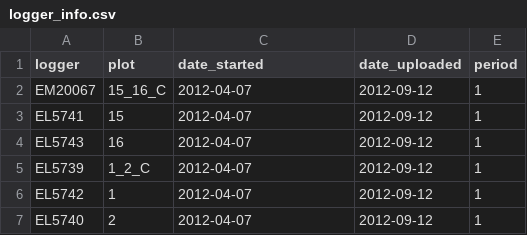
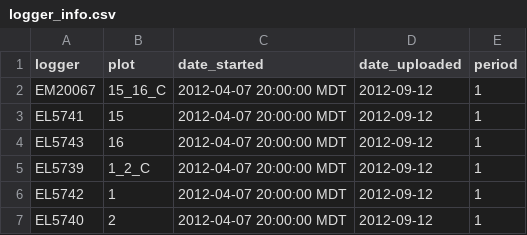
Before and after one commit to pbadler/ExperimentTests, a CSV file: data/soil_moist_data/2012_Fall/logger_info.csv, drawn as a sheet.

```diff
--- a/data/soil_moist_data/2012_Fall/logger_info.csv
+++ b/data/soil_moist_data/2012_Fall/logger_info.csv
@@ -1,7 +1,7 @@
 logger,plot,date_started,date_uploaded,period
-EM20067,15_16_C,2012-04-07,2012-09-12,1
-EL5741,15,2012-04-07,2012-09-12,1
-EL5743,16,2012-04-07,2012-09-12,1
-EL5739,1_2_C,2012-04-07,2012-09-12,1
-EL5742,1,2012-04-07,2012-09-12,1
-EL5740,2,2012-04-07,2012-09-12,1
+EM20067,15_16_C,2012-04-07 20:00:00 MDT,2012-09-12,1
+EL5741,15,2012-04-07 20:00:00 MDT,2012-09-12,1
+EL5743,16,2012-04-07 20:00:00 MDT,2012-09-12,1
+EL5739,1_2_C,2012-04-07 20:00:00 MDT,2012-09-12,1
+EL5742,1,2012-04-07 20:00:00 MDT,2012-09-12,1
+EL5740,2,2012-04-07 20:00:00 MDT,2012-09-12,1
```
Also changed, not shown: 2 other files.
